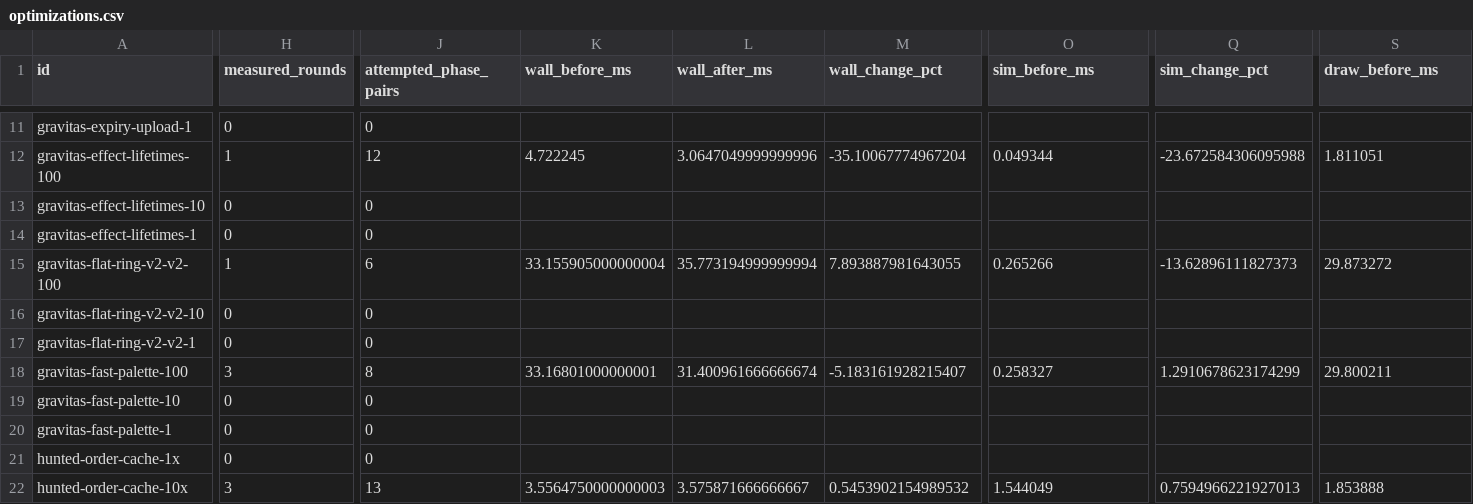
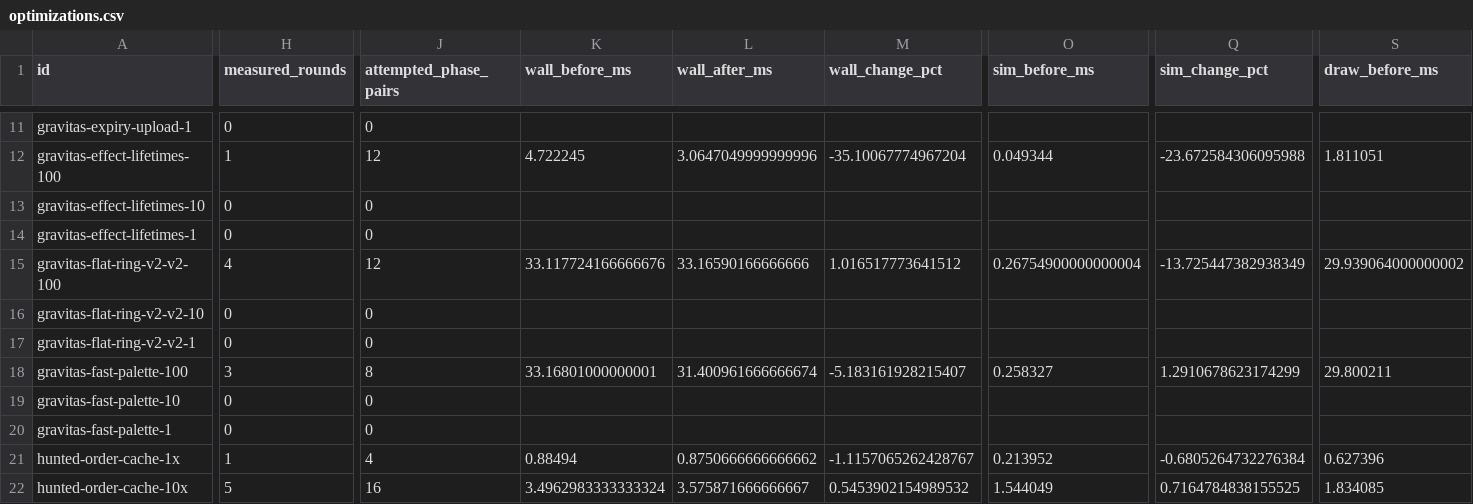
Before and after one commit to gajop/springcabal-dev, a CSV file: docs/benchmarks/2026-10-26/current/optimizations.csv, drawn as a sheet; only a part is shown, gaps mark what is left out; the diff covers the shown part only; the diff names each change by its address in the sheet, - before the commit and + after, or states it on an @@ line.

```diff
--- a/docs/benchmarks/2026-10-26/current/optimizations.csv
+++ b/docs/benchmarks/2026-10-26/current/optimizations.csv
-H15 (measured_rounds): 1
+H15 (measured_rounds): 4
-J15 (attempted_phase_pairs): 6
+J15 (attempted_phase_pairs): 12
-K15 (wall_before_ms): 33.155905000000004
+K15 (wall_before_ms): 33.117724166666676
-L15 (wall_after_ms): 35.773194999999994
+L15 (wall_after_ms): 33.16590166666666
-M15 (wall_change_pct): 7.893887981643055
+M15 (wall_change_pct): 1.016517773641512
-O15 (sim_before_ms): 0.265266
+O15 (sim_before_ms): 0.26754900000000004
-Q15 (sim_change_pct): -13.62896111827373
+Q15 (sim_change_pct): -13.725447382938349
-S15 (draw_before_ms): 29.873272
+S15 (draw_before_ms): 29.939064000000002
-H21 (measured_rounds): 0
+H21 (measured_rounds): 1
-J21 (attempted_phase_pairs): 0
+J21 (attempted_phase_pairs): 4
-K21 (wall_before_ms): (empty)
+K21 (wall_before_ms): 0.88494
-L21 (wall_after_ms): (empty)
+L21 (wall_after_ms): 0.8750666666666662
-M21 (wall_change_pct): (empty)
+M21 (wall_change_pct): -1.1157065262428767
-O21 (sim_before_ms): (empty)
+O21 (sim_before_ms): 0.213952
-Q21 (sim_change_pct): (empty)
+Q21 (sim_change_pct): -0.6805264732276384
-S21 (draw_before_ms): (empty)
+S21 (draw_before_ms): 0.627396
-H22 (measured_rounds): 3
+H22 (measured_rounds): 5
-J22 (attempted_phase_pairs): 13
+J22 (attempted_phase_pairs): 16
-K22 (wall_before_ms): 3.5564750000000003
+K22 (wall_before_ms): 3.4962983333333324
-Q22 (sim_change_pct): 0.7594966221927013
+Q22 (sim_change_pct): 0.7164784838155525
-S22 (draw_before_ms): 1.853888
+S22 (draw_before_ms): 1.834085
```
Also changed, not shown: 9 edited cells elsewhere in this file, docs/benchmarks/2026-10-26/current/jobs.csv, 14 other files.
